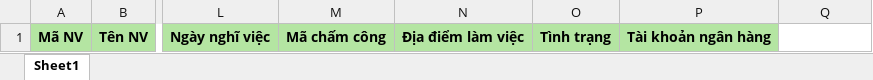
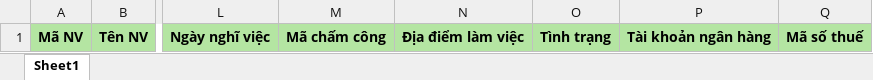
Before and after one commit to lytranuit/it_api, an Excel workbook: it_api/wwwroot/report/excel/Danhsachnhansu.xlsx, sheet Sheet1, drawn as a sheet; only a part is shown, gaps mark what is left out; values as stored, in another font and other column widths than the file's, no borders; the diff names each change by its address in the sheet, - before the commit and + after, or states it on an @@ line.

```diff
--- a/it_api/wwwroot/report/excel/Danhsachnhansu.xlsx (sheet Sheet1)
+++ b/it_api/wwwroot/report/excel/Danhsachnhansu.xlsx (sheet Sheet1)
-Q1: (empty)
+Q1: Mã số thuế
-Q1 fill: none
+Q1 fill: #B4E5A2
```
Also changed, not shown: it_api/wwwroot/report/excel/Bảng lương.xlsx, 32 other files.
